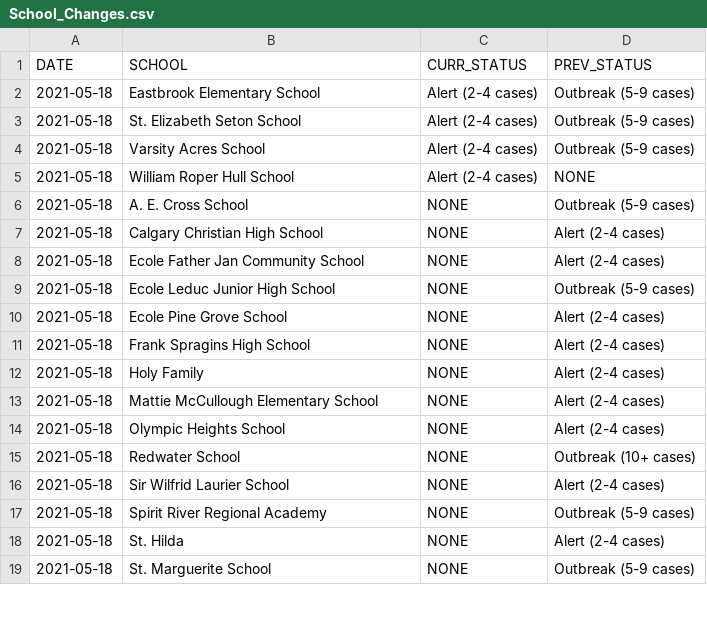
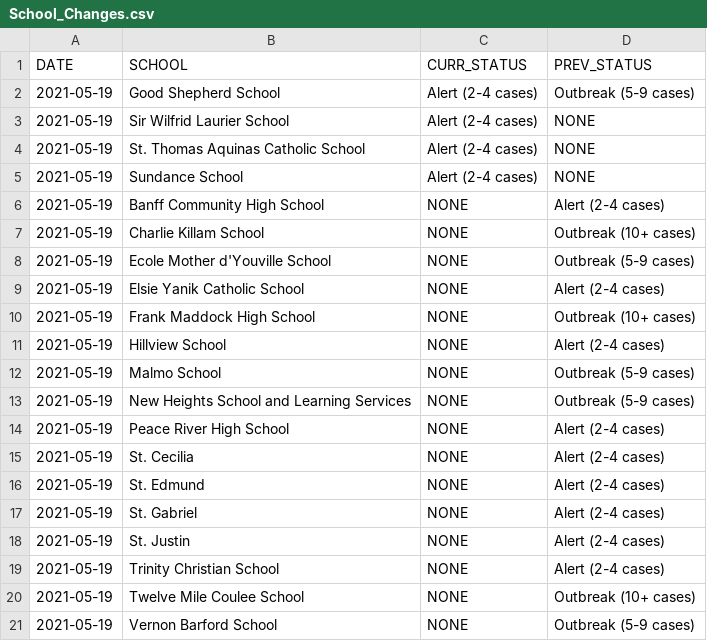
Before and after one commit to aryntoombs/Alberta-Covid-Data, a CSV file: School_Changes.csv, drawn as a sheet; only a part is shown; the diff covers the shown part only.

```diff
--- a/School_Changes.csv
+++ b/School_Changes.csv
@@ -1,19 +1,21 @@
 "DATE","SCHOOL","CURR_STATUS","PREV_STATUS"
-2021-05-18,"Eastbrook Elementary School","Alert (2-4 cases)","Outbreak (5-9 cases)"
-2021-05-18,"St. Elizabeth Seton School","Alert (2-4 cases)","Outbreak (5-9 cases)"
-2021-05-18,"Varsity Acres School","Alert (2-4 cases)","Outbreak (5-9 cases)"
-2021-05-18,"William Roper Hull School","Alert (2-4 cases)","NONE"
-2021-05-18,"A. E. Cross School","NONE","Outbreak (5-9 cases)"
-2021-05-18,"Calgary Christian High School","NONE","Alert (2-4 cases)"
-2021-05-18,"Ecole Father Jan Community School","NONE","Alert (2-4 cases)"
-2021-05-18,"Ecole Leduc Junior High School","NONE","Outbreak (5-9 cases)"
-2021-05-18,"Ecole Pine Grove School","NONE","Alert (2-4 cases)"
-2021-05-18,"Frank Spragins High School","NONE","Alert (2-4 cases)"
-2021-05-18,"Holy Family","NONE","Alert (2-4 cases)"
-2021-05-18,"Mattie McCullough Elementary School","NONE","Alert (2-4 cases)"
-2021-05-18,"Olympic Heights School","NONE","Alert (2-4 cases)"
-2021-05-18,"Redwater School","NONE","Outbreak (10+ cases)"
-2021-05-18,"Sir Wilfrid Laurier School","NONE","Alert (2-4 cases)"
-2021-05-18,"Spirit River Regional Academy","NONE","Outbreak (5-9 cases)"
-2021-05-18,"St. Hilda","NONE","Alert (2-4 cases)"
-2021-05-18,"St. Marguerite School","NONE","Outbreak (5-9 cases)"
+2021-05-19,"Good Shepherd School","Alert (2-4 cases)","Outbreak (5-9 cases)"
+2021-05-19,"Sir Wilfrid Laurier School","Alert (2-4 cases)","NONE"
+2021-05-19,"St. Thomas Aquinas Catholic School","Alert (2-4 cases)","NONE"
+2021-05-19,"Sundance School","Alert (2-4 cases)","NONE"
+2021-05-19,"Banff Community High School","NONE","Alert (2-4 cases)"
+2021-05-19,"Charlie Killam School","NONE","Outbreak (10+ cases)"
+2021-05-19,"Ecole Mother d'Youville School","NONE","Outbreak (5-9 cases)"
+2021-05-19,"Elsie Yanik Catholic School","NONE","Alert (2-4 cases)"
+2021-05-19,"Frank Maddock High School","NONE","Outbreak (10+ cases)"
+2021-05-19,"Hillview School","NONE","Alert (2-4 cases)"
+2021-05-19,"Malmo School","NONE","Outbreak (5-9 cases)"
+2021-05-19,"New Heights School and Learning Services","NONE","Outbreak (5-9 cases)"
+2021-05-19,"Peace River High School","NONE","Alert (2-4 cases)"
+2021-05-19,"St. Cecilia","NONE","Alert (2-4 cases)"
+2021-05-19,"St. Edmund","NONE","Alert (2-4 cases)"
+2021-05-19,"St. Gabriel","NONE","Alert (2-4 cases)"
+2021-05-19,"St. Justin","NONE","Alert (2-4 cases)"
+2021-05-19,"Trinity Christian School","NONE","Alert (2-4 cases)"
+2021-05-19,"Twelve Mile Coulee School","NONE","Outbreak (10+ cases)"
+2021-05-19,"Vernon Barford School","NONE","Outbreak (5-9 cases)"
```
Also changed, not shown: 1 added row, 5 removed rows and 12 edited cells elsewhere in this file, vaccine-age-table.csv.
